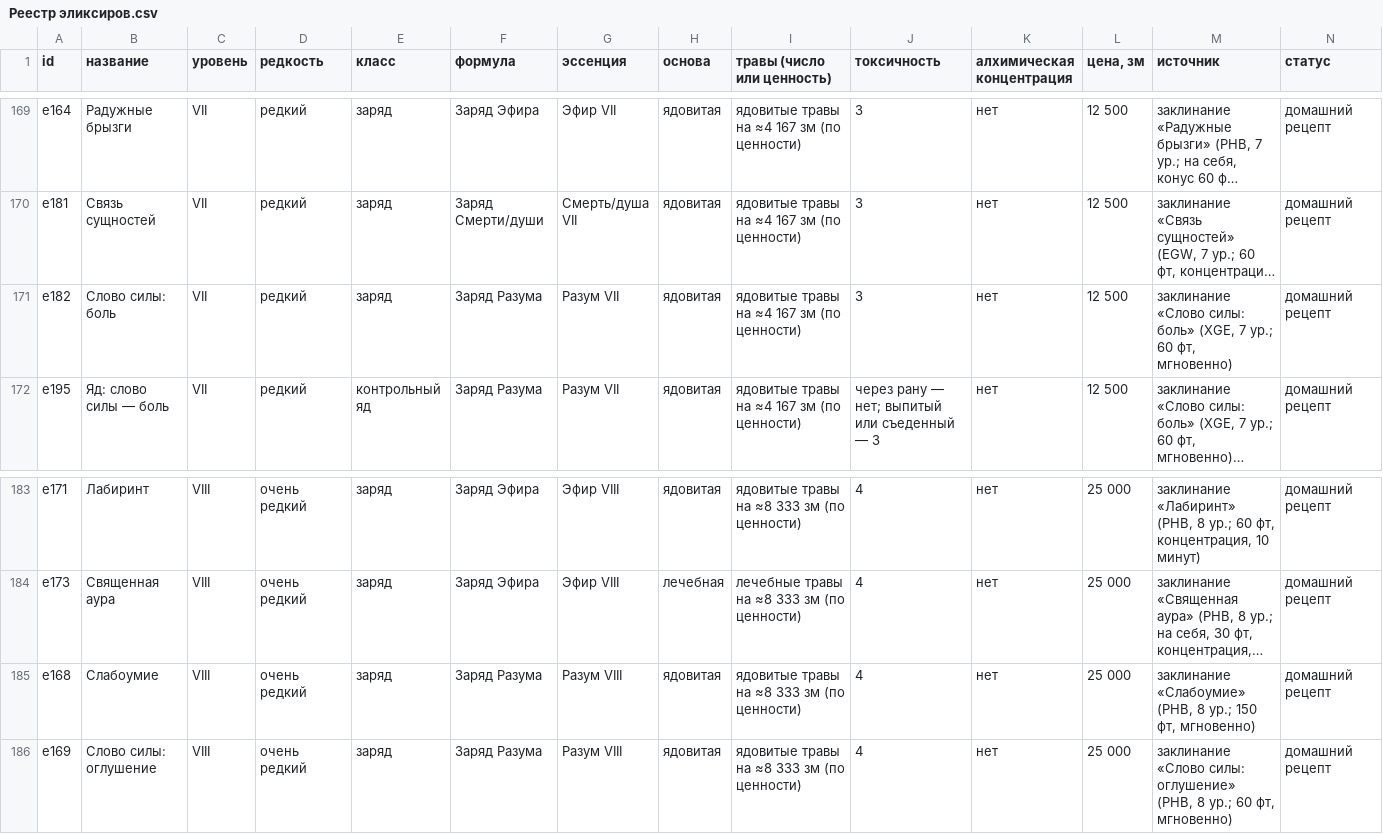
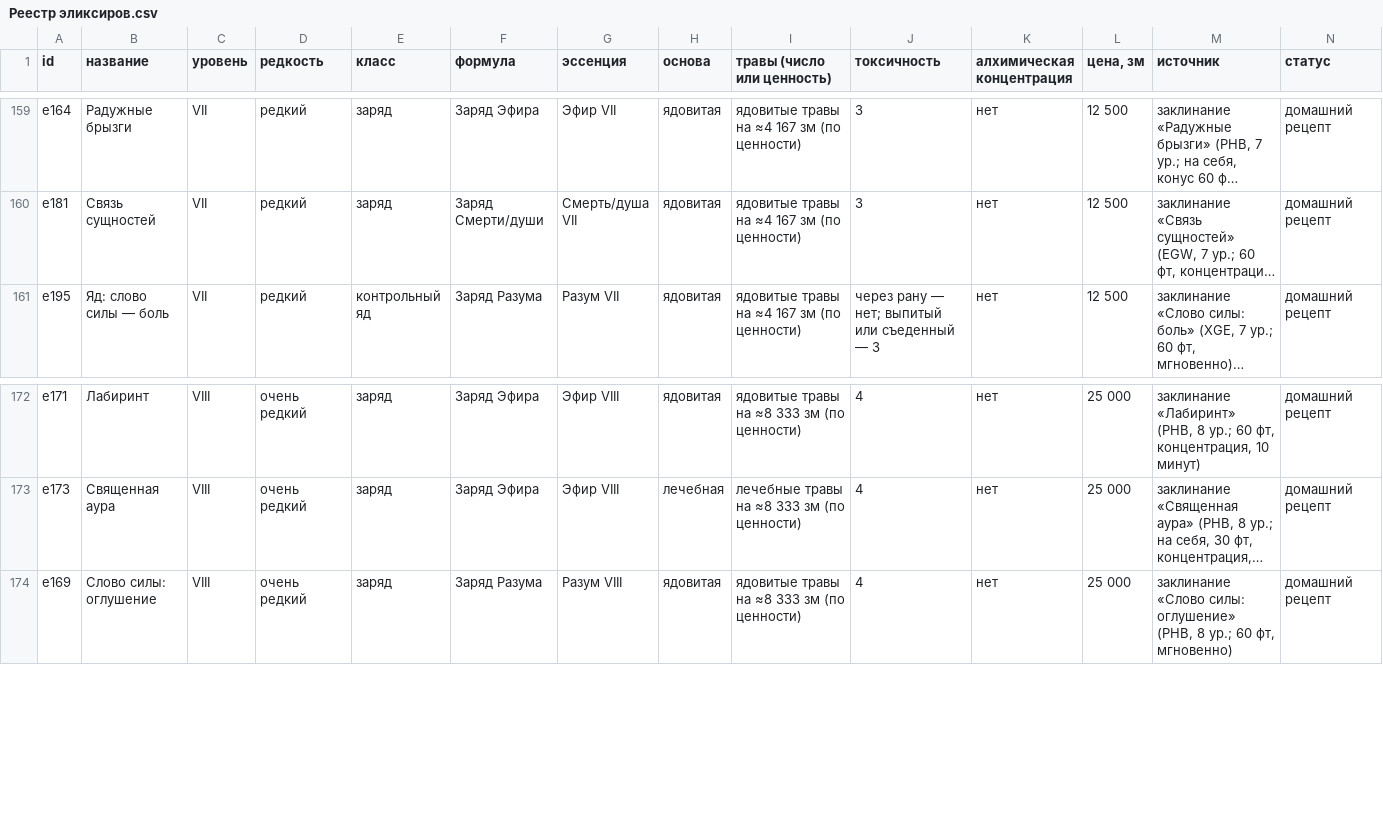
Before and after one commit to harana3737-dot/Alcemy, a CSV file: Реестр эликсиров.csv, drawn as a sheet; only a part is shown, gaps mark what is left out; long unchanged cells end in …; rows hold the shown columns only; the diff covers the shown part only; the diff names each change by its address in the sheet, - before the commit and + after, or states it on an @@ line.

```diff
--- a/Реестр эликсиров.csv
+++ b/Реестр эликсиров.csv
-row 171: e182 | Слово силы: боль | VII | редкий | заряд | Заряд Разума | Разум VII | ядовитая | ядовитые травы на ≈4 167 зм (по ценности) | 3 | нет | 12 500 | заклинание «Слово силы: боль» (XGE, 7 ур.; 60 фт, мгновенно) | домашний рецепт
-row 185: e168 | Слабоумие | VIII | очень редкий | заряд | Заряд Разума | Разум VIII | ядовитая | ядовитые травы на ≈8 333 зм (по ценности) | 4 | нет | 25 000 | заклинание «Слабоумие» (PHB, 8 ур.; 150 фт, мгновенно) | домашний рецепт
```
Also changed, not shown: 10 removed rows elsewhere in this file, 30 other files.
